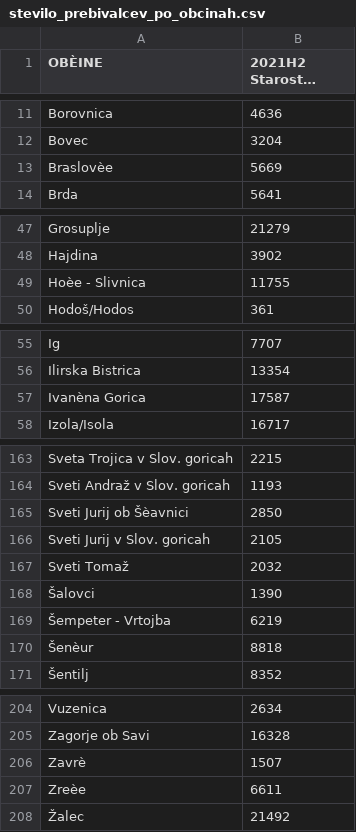
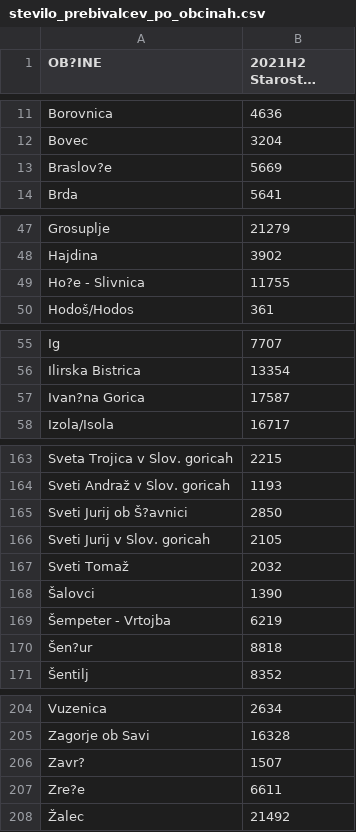
Before and after one commit to zrezke/PR21mlfjis, a CSV file: data/stevilo_prebivalcev_po_obcinah.csv, drawn as a sheet; only a part is shown, gaps mark what is left out; long unchanged cells end in …; the diff covers the shown part only; the diff names each change by its address in the sheet, - before the commit and + after, or states it on an @@ line.

```diff
--- a/data/stevilo_prebivalcev_po_obcinah.csv
+++ b/data/stevilo_prebivalcev_po_obcinah.csv
-A1: OBÈINE
+A1: OB?INE
-A13 (OB?INE): Braslovèe
+A13 (OB?INE): Braslov?e
-A49 (OB?INE): Hoèe - Slivnica
+A49 (OB?INE): Ho?e - Slivnica
-A57 (OB?INE): Ivanèna Gorica
+A57 (OB?INE): Ivan?na Gorica
-A165 (OB?INE): Sveti Jurij ob Šèavnici
+A165 (OB?INE): Sveti Jurij ob Š?avnici
-A170 (OB?INE): Šenèur
+A170 (OB?INE): Šen?ur
-A206 (OB?INE): Zavrè
+A206 (OB?INE): Zavr?
-A207 (OB?INE): Zreèe
+A207 (OB?INE): Zre?e
```
Also changed, not shown: 23 edited cells elsewhere in this file, data/obcine_slovenije.csv, 1 other file.
